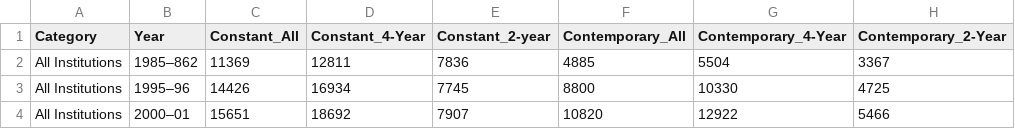
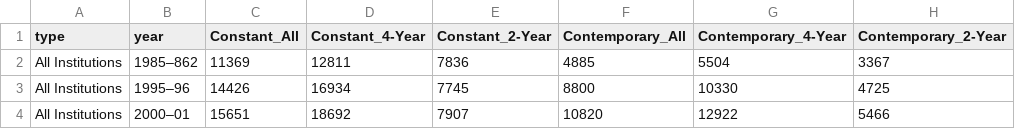
Before and after one commit to eaxworthy/tuition_cost_analysis, a CSV file: data/table.csv, drawn as a sheet; only a part is shown.

Commit message:
Added code to merge table and historical tuition

```diff
--- a/data/table.csv
+++ b/data/table.csv
@@ -1,2 +1,2 @@
-Category,Year,Constant_All,Constant_4-Year,Constant_2-year,Contemporary_All,Contemporary_4-Year,Contemporary_2-Year
+type,year,Constant_All,Constant_4-Year,Constant_2-Year,Contemporary_All,Contemporary_4-Year,Contemporary_2-Year
 All Institutions,1985–862,11369,12811,7836,4885,5504,3367
```
Also changed, not shown: 4 other files.
